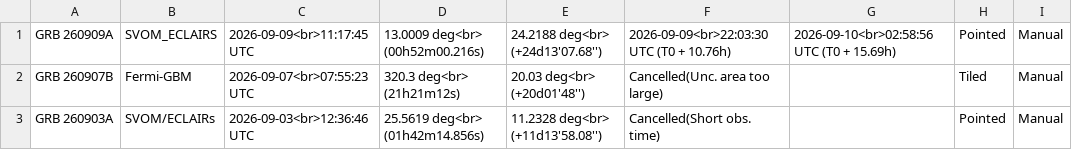
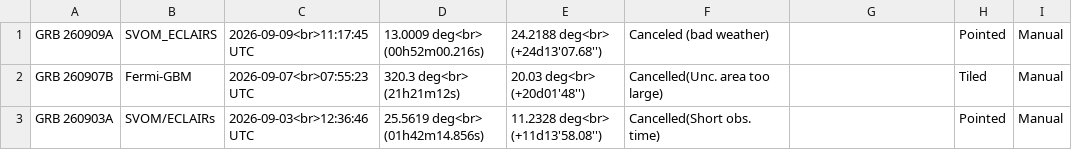
Before and after one commit to grbhess/grbhess.github.io, a CSV file: obstable.csv, drawn as a sheet; only a part is shown; the diff names each change by its address in the sheet, - before the commit and + after, or states it on an @@ line.

Commit message:
Automated Astro-COLIBRI commit: change of GRB 260909A by Sofia Bisero

```diff
--- a/obstable.csv
+++ b/obstable.csv
-F1: 2026-09-09<br>22:03:30 UTC (T0 + 10.76h)
+F1: Canceled (bad weather)
-G1: 2026-09-10<br>02:58:56 UTC (T0 + 15.69h)
+G1: (empty)
```
